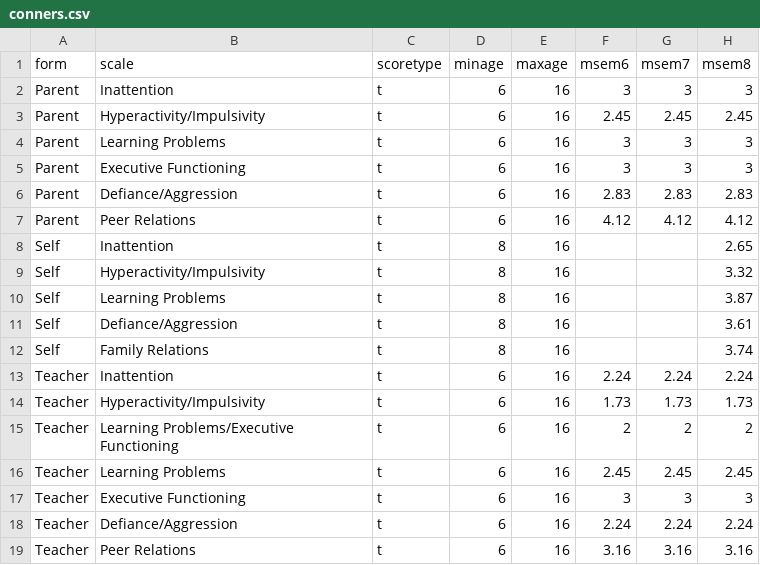
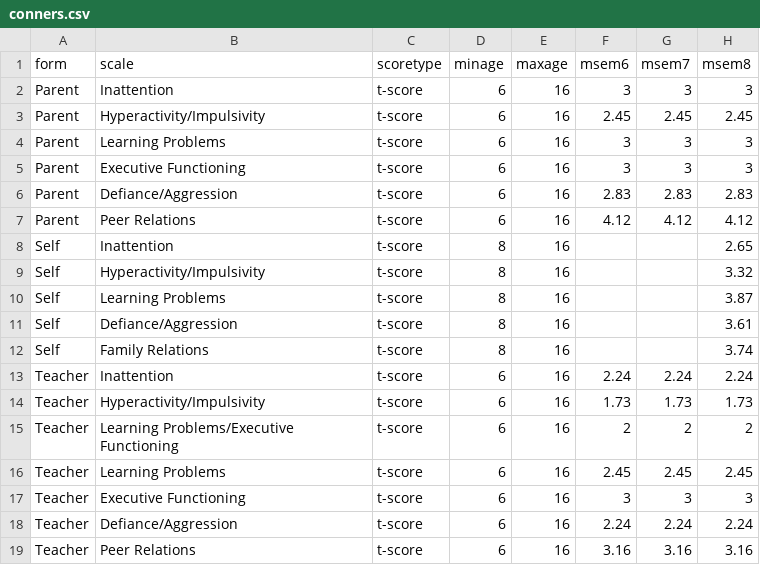
Before and after one commit to jakekraska/psychvisualisation, a CSV file: conners.csv, drawn as a sheet; only a part is shown; the diff names each change by its address in the sheet, - before the commit and + after, or states it on an @@ line.

Commit message:
Update t to t-score

```diff
--- a/conners.csv
+++ b/conners.csv
-C2:C19 (scoretype): t
+C2:C19 (scoretype): t-score
```
Also changed, not shown: 4 other files.
